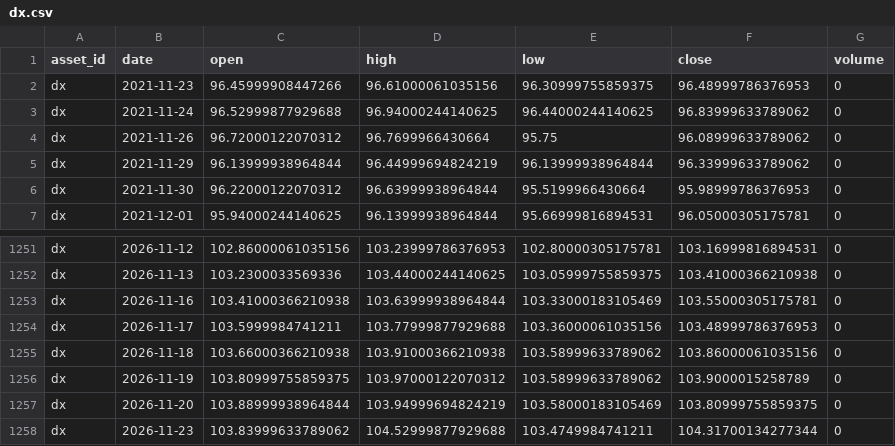
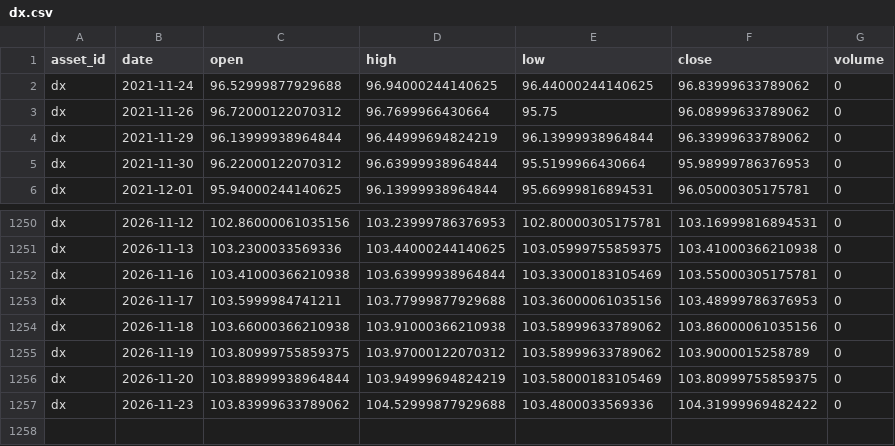
Before and after one commit to JunyiWu97/cross-asset-structure-monitor, a CSV file: data/history_public/dx.csv, drawn as a sheet; only a part is shown, gaps mark what is left out.

```diff
--- a/data/history_public/dx.csv
+++ b/data/history_public/dx.csv
@@ -1,3 +1,2 @@
 asset_id,date,open,high,low,close,volume
-dx,2021-11-23,96.45999908447266,96.61000061035156,96.30999755859375,96.48999786376953,0
 dx,2021-11-24,96.52999877929688,96.94000244140625,96.44000244140625,96.83999633789062,0
@@ -1257,2 +1256,2 @@ dx,2026-11-19,103.80999755859375,103.97000122070312,103.58999633789062,103.90000
 dx,2026-11-20,103.88999938964844,103.94999694824219,103.58000183105469,103.80999755859375,0
-dx,2026-11-23,103.83999633789062,104.52999877929688,103.4749984741211,104.31700134277344,0
+dx,2026-11-23,103.83999633789062,104.52999877929688,103.4800033569336,104.31999969482422,0
```
Also changed, not shown: data/history_public/brn.csv, data/history_public/eth.csv, 33 other files.
